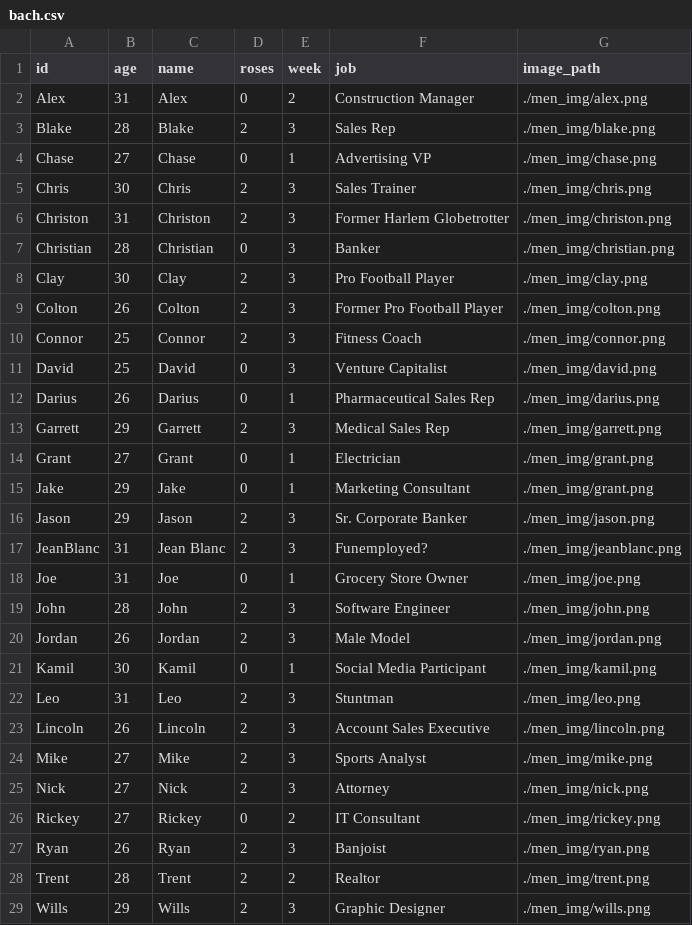
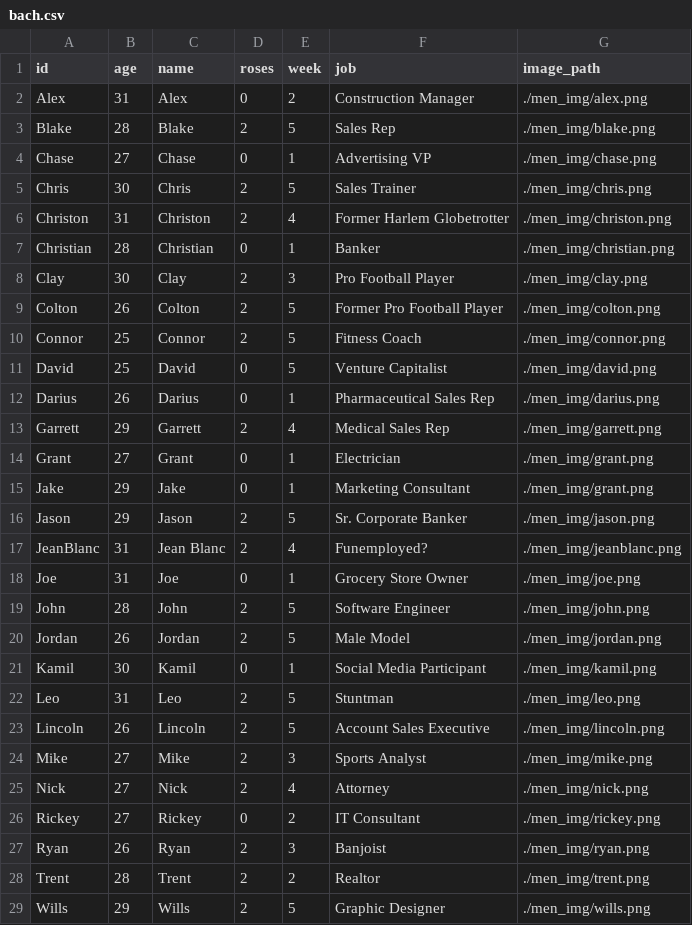
Before and after one commit to sophiebeiers/sophiebeiers.github.io, a CSV file: proj_bachelor/bach.csv, drawn as a sheet.

Commit message:
added week 3 & 4

```diff
--- a/proj_bachelor/bach.csv
+++ b/proj_bachelor/bach.csv
@@ -2,25 +2,25 @@
 Alex,31,Alex,0,2,Construction Manager,./men_img/alex.png
-Blake,28,Blake,2,3,Sales Rep,./men_img/blake.png
+Blake,28,Blake,2,5,Sales Rep,./men_img/blake.png
 Chase,27,Chase,0,1,Advertising VP,./men_img/chase.png
-Chris,30,Chris,2,3,Sales Trainer,./men_img/chris.png
-Christon,31,Christon,2,3,Former Harlem Globetrotter,./men_img/christon.png
-Christian,28,Christian,0,3,Banker,./men_img/christian.png
+Chris,30,Chris,2,5,Sales Trainer,./men_img/chris.png
+Christon,31,Christon,2,4,Former Harlem Globetrotter,./men_img/christon.png
+Christian,28,Christian,0,1,Banker,./men_img/christian.png
 Clay,30,Clay,2,3,Pro Football Player,./men_img/clay.png
-Colton,26,Colton,2,3,Former Pro Football Player,./men_img/colton.png
-Connor,25,Connor,2,3,Fitness Coach,./men_img/connor.png
-David,25,David,0,3,Venture Capitalist,./men_img/david.png
+Colton,26,Colton,2,5,Former Pro Football Player,./men_img/colton.png
+Connor,25,Connor,2,5,Fitness Coach,./men_img/connor.png
+David,25,David,0,5,Venture Capitalist,./men_img/david.png
 Darius,26,Darius,0,1,Pharmaceutical Sales Rep,./men_img/darius.png
-Garrett,29,Garrett,2,3,Medical Sales Rep,./men_img/garrett.png
+Garrett,29,Garrett,2,4,Medical Sales Rep,./men_img/garrett.png
 Grant,27,Grant,0,1,Electrician,./men_img/grant.png
 Jake,29,Jake,0,1,Marketing Consultant,./men_img/grant.png
-Jason,29,Jason,2,3,Sr. Corporate Banker,./men_img/jason.png
-JeanBlanc,31,Jean Blanc,2,3,Funemployed?,./men_img/jeanblanc.png
+Jason,29,Jason,2,5,Sr. Corporate Banker,./men_img/jason.png
+JeanBlanc,31,Jean Blanc,2,4,Funemployed?,./men_img/jeanblanc.png
 Joe,31,Joe,0,1,Grocery Store Owner,./men_img/joe.png
-John,28,John,2,3,Software Engineer,./men_img/john.png
-Jordan,26,Jordan,2,3,Male Model,./men_img/jordan.png
+John,28,John,2,5,Software Engineer,./men_img/john.png
+Jordan,26,Jordan,2,5,Male Model,./men_img/jordan.png
 Kamil,30,Kamil,0,1,Social Media Participant,./men_img/kamil.png
-Leo,31,Leo,2,3,Stuntman,./men_img/leo.png
-Lincoln,26,Lincoln,2,3,Account Sales Executive,./men_img/lincoln.png
+Leo,31,Leo,2,5,Stuntman,./men_img/leo.png
+Lincoln,26,Lincoln,2,5,Account Sales Executive,./men_img/lincoln.png
 Mike,27,Mike,2,3,Sports Analyst,./men_img/mike.png
-Nick,27,Nick,2,3,Attorney,./men_img/nick.png
+Nick,27,Nick,2,4,Attorney,./men_img/nick.png
 Rickey,27,Rickey,0,2,IT Consultant,./men_img/rickey.png
@@ -28,2 +28,2 @@ Ryan,26,Ryan,2,3,Banjoist,./men_img/ryan.png
 Trent,28,Trent,2,2,Realtor,./men_img/trent.png
-Wills,29,Wills,2,3,Graphic Designer,./men_img/wills.png
+Wills,29,Wills,2,5,Graphic Designer,./men_img/wills.png
```
Also changed, not shown: 2 other files.
